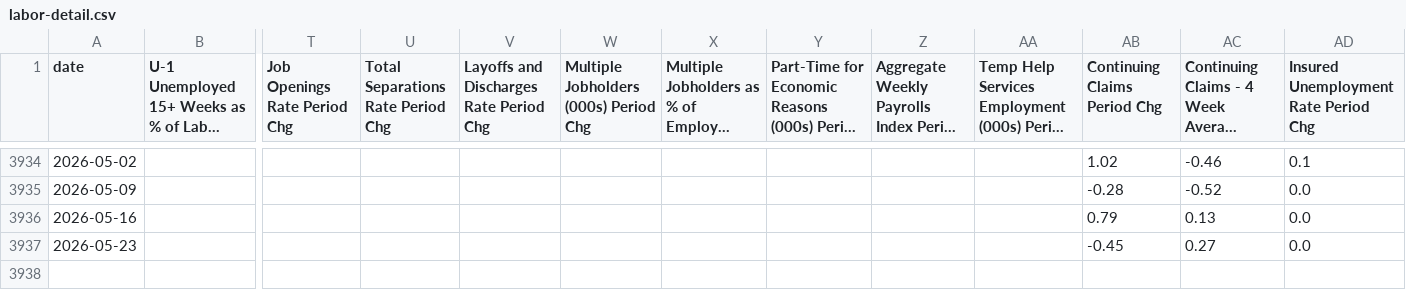
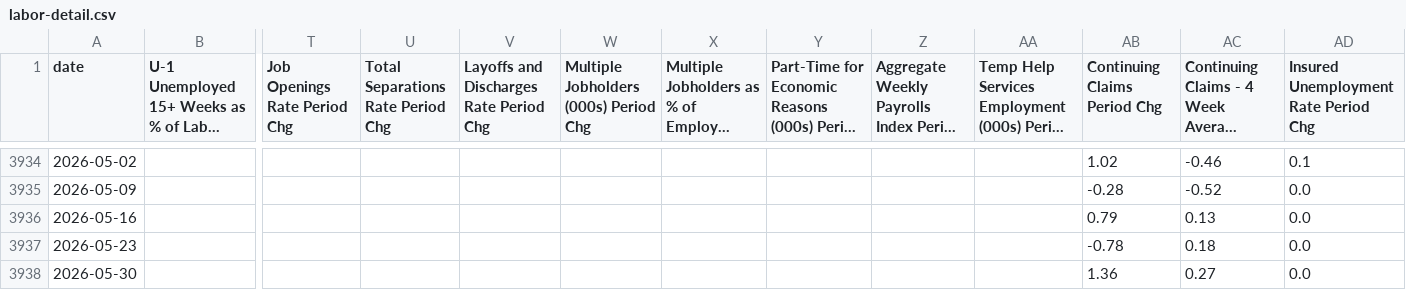
Before and after one commit to mikesimonsen/econ-data, a CSV file: sheets_data_calcs/period/labor-detail.csv, drawn as a sheet; only a part is shown, gaps mark what is left out; long unchanged cells end in …; rows hold the shown columns only; the diff names each change by its address in the sheet, - before the commit and + after, or states it on an @@ line.

```diff
--- a/sheets_data_calcs/period/labor-detail.csv
+++ b/sheets_data_calcs/period/labor-detail.csv
-AB3937 (Continuing Claims Period Chg): -0.45
+AB3937 (Continuing Claims Period Chg): -0.78
-AC3937: 0.27
+AC3937: 0.18
+row 3938: 2026-05-30 |  |  |  |  |  |  |  |  |  | 1.36 | 0.27 | 0.0
```
Also changed, not shown: sheets_data/labor-detail.csv, sheets_data/labor-headlines.csv, 20 other files.
